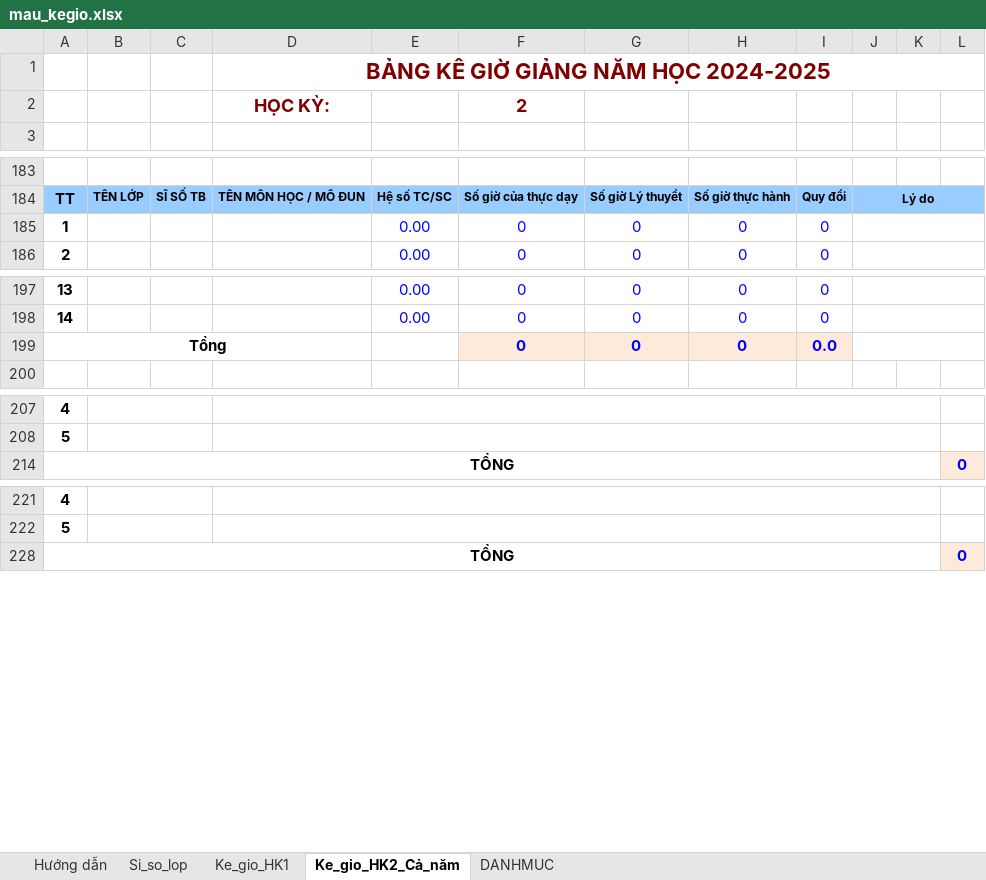
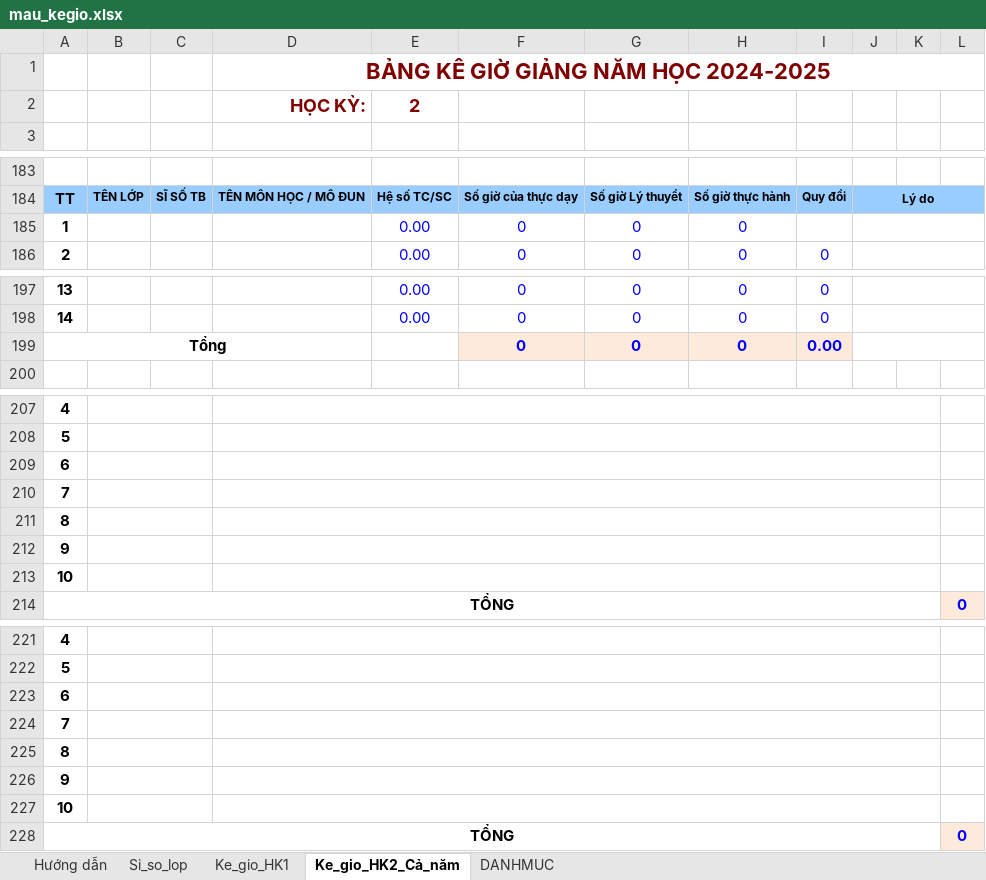
Before and after one commit to VU-SON-HAI01/ke-khai-gio-day-app, an Excel workbook: data_base/mau_kegio.xlsx, sheet Ke_gio_HK2_Cả_năm, drawn as a sheet; only a part is shown, gaps mark what is left out; values as stored, in another font and other column widths than the file's, no borders; charts and pictures not drawn; removed rows and columns are numbered as before the commit, all else as after; the diff covers the shown part only; the diff names each change by its address in the sheet, - before the commit and + after, or states it on an @@ line.

Commit message:
Update mau_kegio.xlsx to reflect recent data changes and improvements in formatting

```diff
--- a/data_base/mau_kegio.xlsx (sheet Ke_gio_HK2_Cả_năm)
+++ b/data_base/mau_kegio.xlsx (sheet Ke_gio_HK2_Cả_năm)
-row 2:  |  |  | HỌC KỲ: |  | 2
+row 2:  |  |  | HỌC KỲ: | 2
-I185: 0
+I185: (empty)
-I199: 0.0
+I199: 0.00
@@ row 209 unhidden: 6 @@
@@ row 210 unhidden: 7 @@
@@ row 211 unhidden: 8 @@
@@ row 212 unhidden: 9 @@
@@ row 213 unhidden: 10 @@
@@ row 223 unhidden: 6 @@
@@ row 224 unhidden: 7 @@
@@ row 225 unhidden: 8 @@
@@ row 226 unhidden: 9 @@
@@ row 227 unhidden: 10 @@
```
Also changed, not shown: cell formats elsewhere in this sheet, sheet Ke_gio_HK1, charts or pictures.
